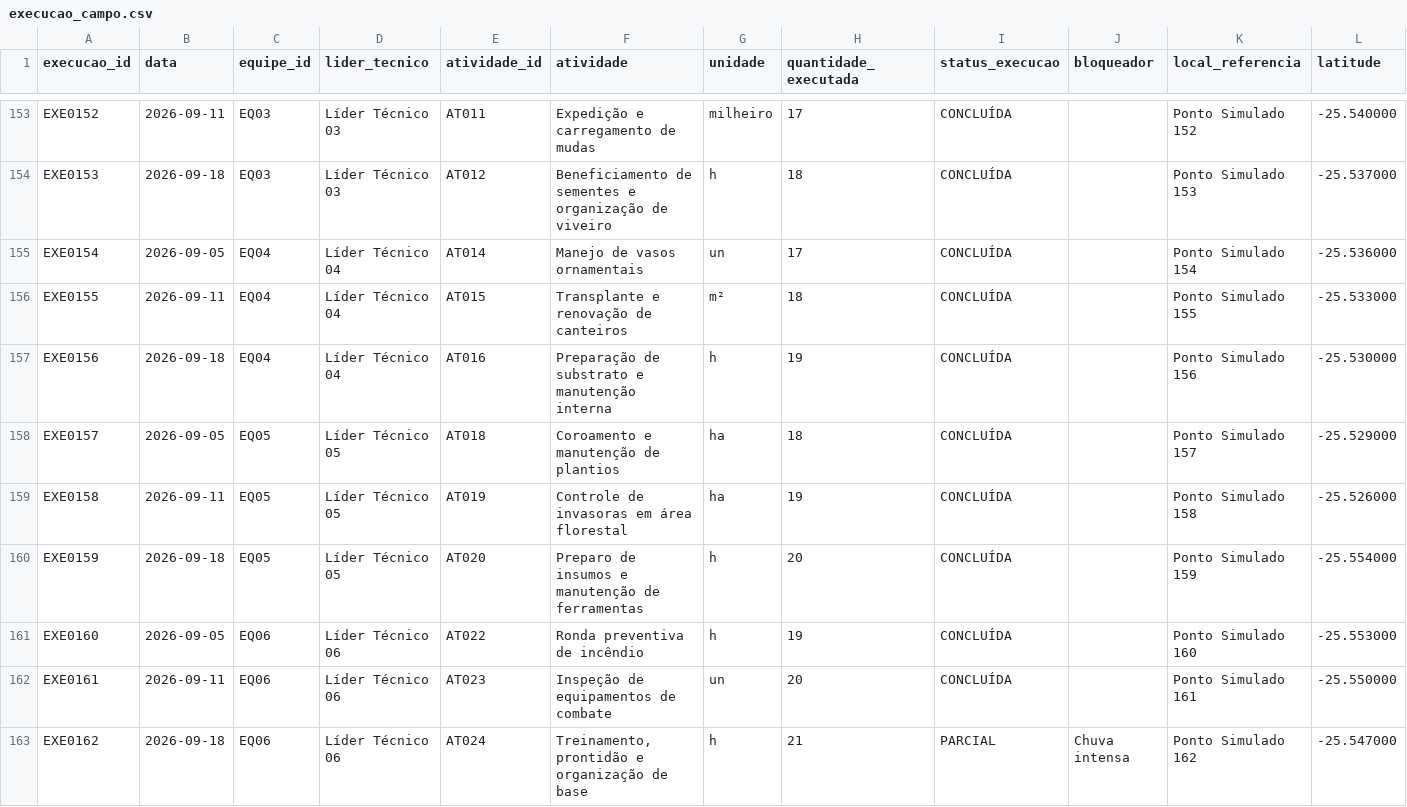
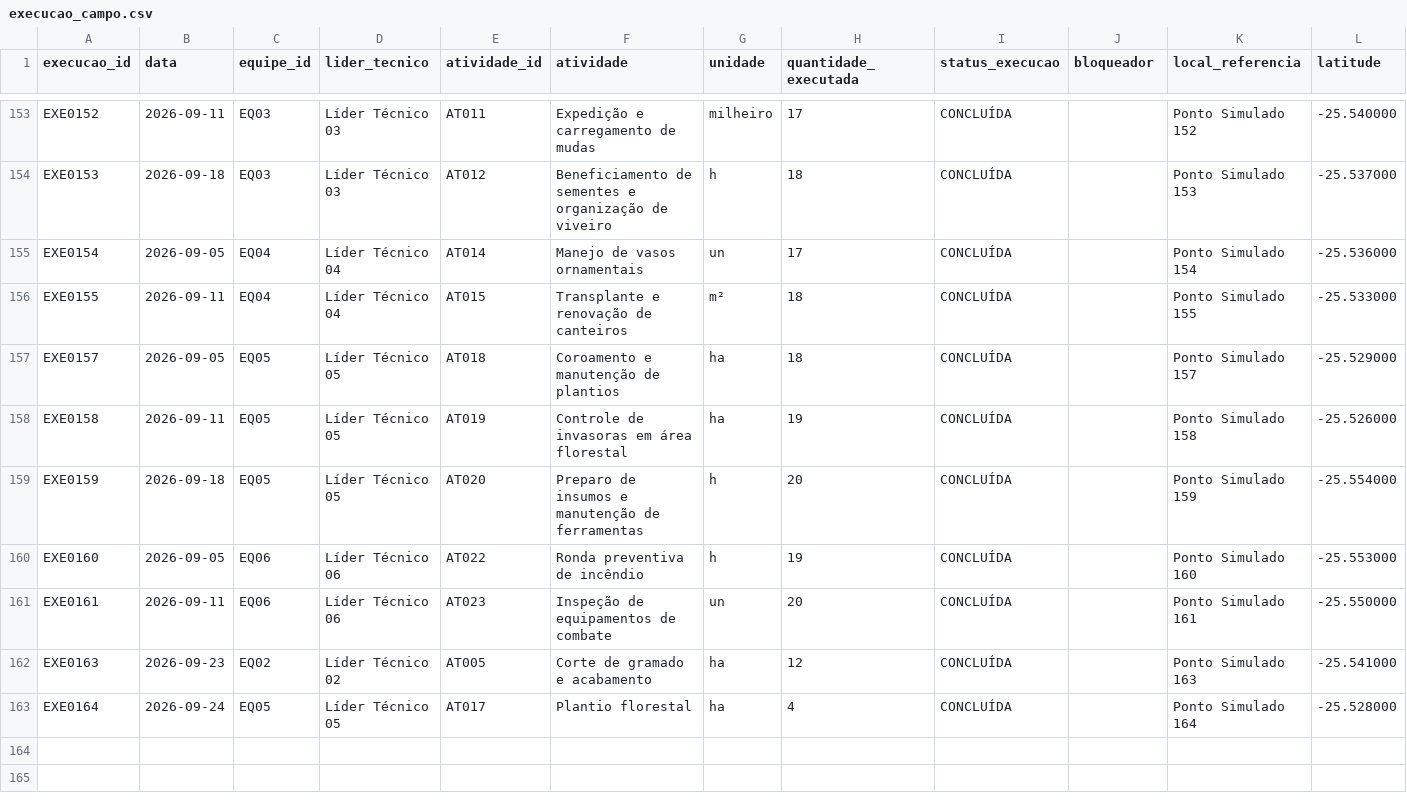
Before and after one commit to talia-projetos/gestao-ambiental, a CSV file: data/sample/execucao_campo.csv, drawn as a sheet; only a part is shown, gaps mark what is left out; removed rows and columns are numbered as before the commit, all else as after; rows hold the shown columns only; the diff names each change by its address in the sheet, - before the commit and + after, or states it on an @@ line.

Commit message:
data: diferenciar cobertura simulada entre equipes

```diff
--- a/data/sample/execucao_campo.csv
+++ b/data/sample/execucao_campo.csv
-row 157: EXE0156 | 2026-09-18 | EQ04 | Líder Técnico 04 | AT016 | Preparação de substrato e manutenção interna | h | 19 | CONCLUÍDA |  | Ponto Simulado 156 | -25.530000
-row 163: EXE0162 | 2026-09-18 | EQ06 | Líder Técnico 06 | AT024 | Treinamento, prontidão e organização de base | h | 21 | PARCIAL | Chuva intensa | Ponto Simulado 162 | -25.547000
+row 162: EXE0163 | 2026-09-23 | EQ02 | Líder Técnico 02 | AT005 | Corte de gramado e acabamento | ha | 12 | CONCLUÍDA |  | Ponto Simulado 163 | -25.541000
+row 163: EXE0164 | 2026-09-24 | EQ05 | Líder Técnico 05 | AT017 | Plantio florestal | ha | 4 | CONCLUÍDA |  | Ponto Simulado 164 | -25.528000
```
